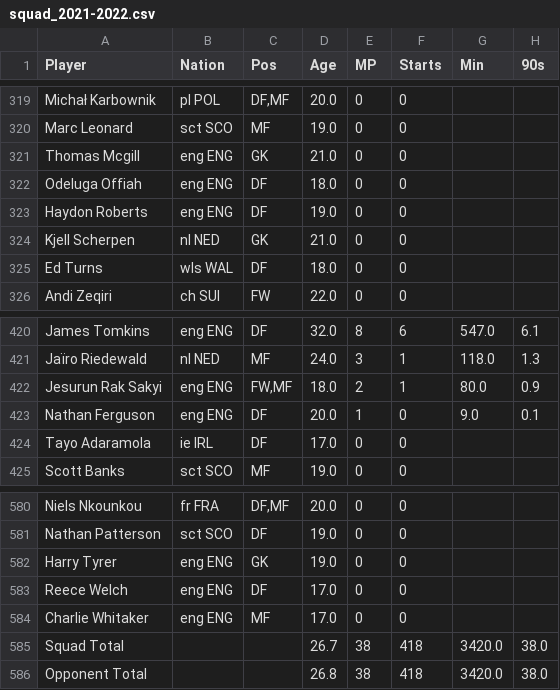
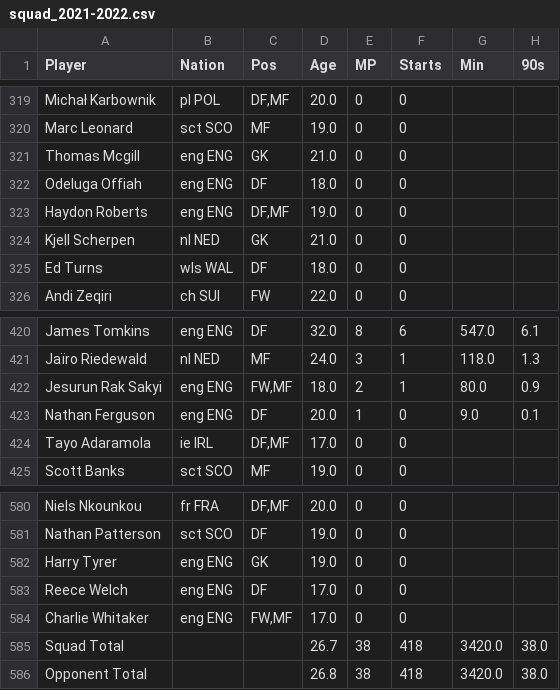
Before and after one commit to salvnetto/FootStats-Data, a CSV file: datasets/raw_data/premier_league/squad_2021-2022.csv, drawn as a sheet; only a part is shown, gaps mark what is left out; the diff names each change by its address in the sheet, - before the commit and + after, or states it on an @@ line.

```diff
--- a/datasets/raw_data/premier_league/squad_2021-2022.csv
+++ b/datasets/raw_data/premier_league/squad_2021-2022.csv
-C323 (Pos): DF
+C323 (Pos): DF,MF
-C424 (Pos): DF
+C424 (Pos): DF,MF
-C584 (Pos): MF
+C584 (Pos): FW,MF
```
Also changed, not shown: datasets/processed_data/premier_league/squad.csv, datasets/raw_data/bundesliga/match_history_2024-2025.csv, 18 other files.
